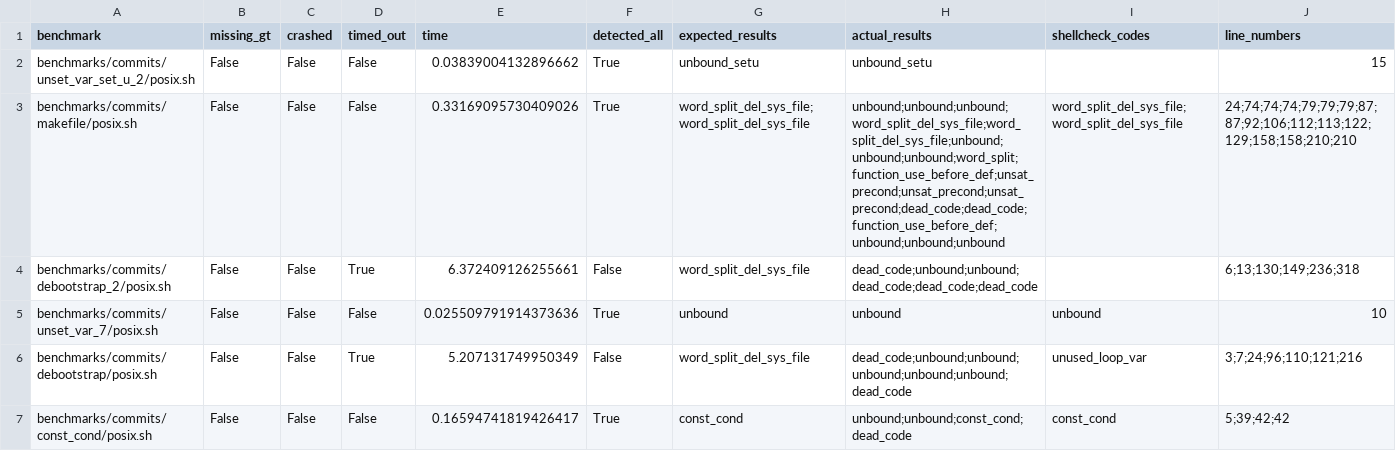
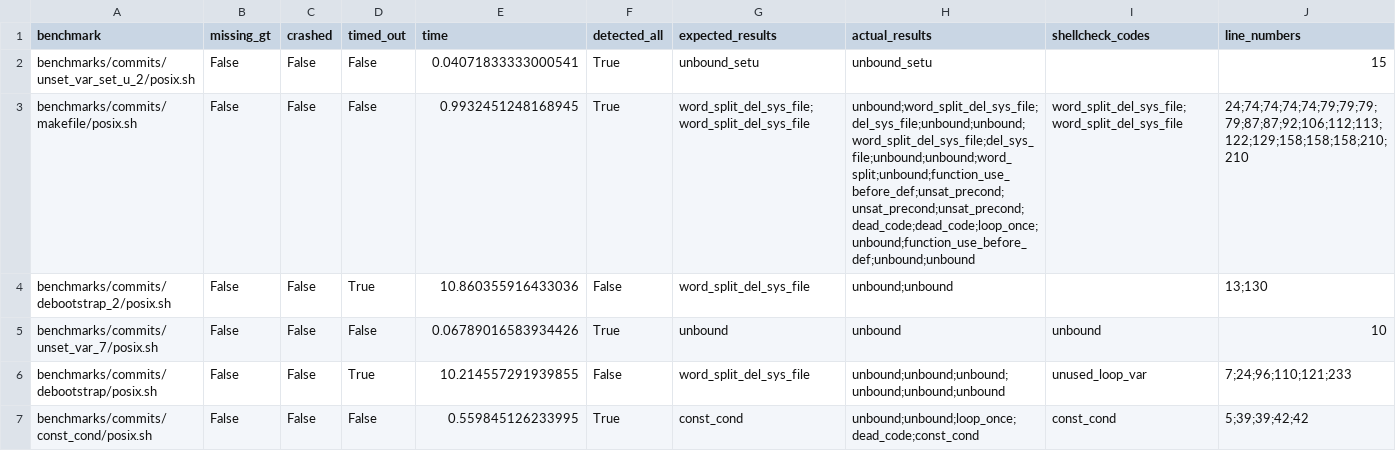
Before and after one commit to atlas-brown/sash, a CSV file: results/results.csv, drawn as a sheet; only a part is shown; the diff covers the shown part only.

Commit message:
Update plots and results
Signed-off-by: Evangelos Lamprou <vagos@lamprou.xyz>

```diff
--- a/results/results.csv
+++ b/results/results.csv
@@ -1,7 +1,7 @@
 benchmark,missing_gt,crashed,timed_out,time,detected_all,expected_results,actual_results,shellcheck_codes,line_numbers
-benchmarks/commits/unset_var_set_u_2/posix.sh,False,False,False,0.03839004132896662,True,unbound_setu,unbound_setu,,15
-benchmarks/commits/makefile/posix.sh,False,False,False,0.33169095730409026,True,word_split_del_sys_file;word_split_del_sys_file,unbound;unbound;unbound;word_split_del_sys_file;word_split_del_sys_file;unbound;unbound;unbound;word_split;function_use_before_def;unsat_precond;unsat_precond;unsat_precond;dead_code;dead_code;function_use_before_def;unbound;unbound;unbound,word_split_del_sys_file;word_split_del_sys_file,24;74;74;74;79;79;79;87;87;92;106;112;113;122;129;158;158;210;210
-benchmarks/commits/debootstrap_2/posix.sh,False,False,True,6.372409126255661,False,word_split_del_sys_file,dead_code;unbound;unbound;dead_code;dead_code;dead_code,,6;13;130;149;236;318
-benchmarks/commits/unset_var_7/posix.sh,False,False,False,0.025509791914373636,True,unbound,unbound,unbound,10
-benchmarks/commits/debootstrap/posix.sh,False,False,True,5.207131749950349,False,word_split_del_sys_file,dead_code;unbound;unbound;unbound;unbound;unbound;dead_code,unused_loop_var,3;7;24;96;110;121;216
-benchmarks/commits/const_cond/posix.sh,False,False,False,0.16594741819426417,True,const_cond,unbound;unbound;const_cond;dead_code,const_cond,5;39;42;42
+benchmarks/commits/unset_var_set_u_2/posix.sh,False,False,False,0.04071833333000541,True,unbound_setu,unbound_setu,,15
+benchmarks/commits/makefile/posix.sh,False,False,False,0.9932451248168945,True,word_split_del_sys_file;word_split_del_sys_file,unbound;word_split_del_sys_file;del_sys_file;unbound;unbound;word_split_del_sys_file;del_sys_file;unbound;unbound;word_split;unbound;function_use_before_def;unsat_precond;unsat_precond;unsat_precond;dead_code;dead_code;loop_once;unbound;function_use_before_def;unbound;unbound,word_split_del_sys_file;word_split_del_sys_file,24;74;74;74;74;79;79;79;79;87;87;92;106;112;113;122;129;158;158;158;210;210
+benchmarks/commits/debootstrap_2/posix.sh,False,False,True,10.860355916433036,False,word_split_del_sys_file,unbound;unbound,,13;130
+benchmarks/commits/unset_var_7/posix.sh,False,False,False,0.06789016583934426,True,unbound,unbound,unbound,10
+benchmarks/commits/debootstrap/posix.sh,False,False,True,10.214557291939855,False,word_split_del_sys_file,unbound;unbound;unbound;unbound;unbound;unbound,unused_loop_var,7;24;96;110;121;233
+benchmarks/commits/const_cond/posix.sh,False,False,False,0.559845126233995,True,const_cond,unbound;unbound;loop_once;dead_code;const_cond,const_cond,5;39;39;42;42
```
Also changed, not shown: 67 edited cells elsewhere in this file, 2 other files.
